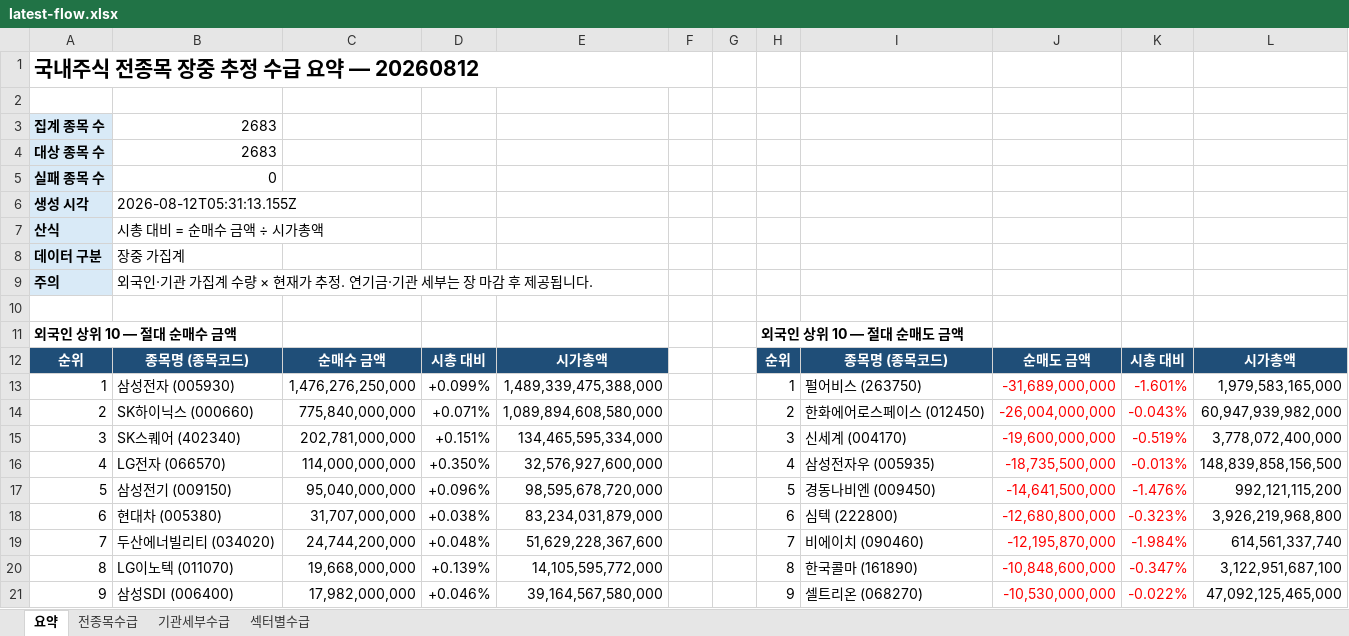
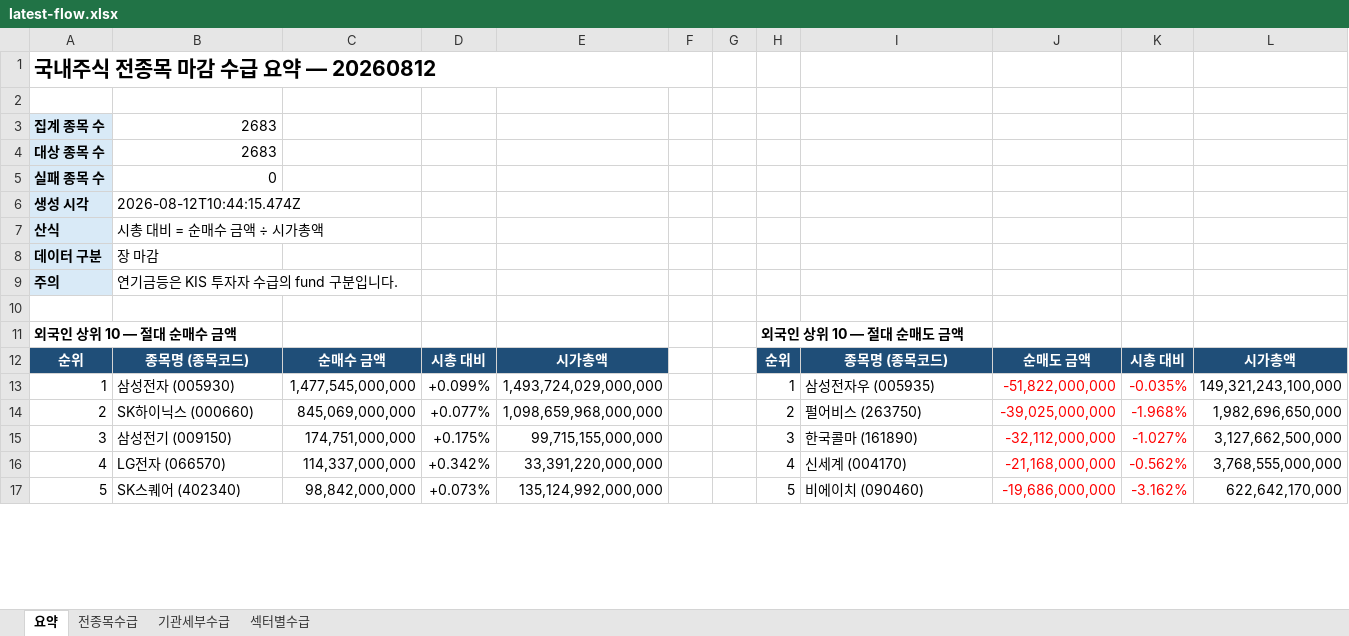
Before and after one commit to HeeChaNY/stock-market-dashboards, an Excel workbook: dashboard/latest-flow.xlsx, sheet 요약, drawn as a sheet; only a part is shown; values as stored, in another font and other column widths than the file's, no borders; removed rows and columns are numbered as before the commit, all else as after; the diff covers the shown part only; the diff names each change by its address in the sheet, - before the commit and + after, or states it on an @@ line.

```diff
--- a/dashboard/latest-flow.xlsx (sheet 요약)
+++ b/dashboard/latest-flow.xlsx (sheet 요약)
-A1: 국내주식 전종목 장중 추정 수급 요약 — 20260812
+A1: 국내주식 전종목 마감 수급 요약 — 20260812
-B6: 2026-08-12T05:31:13.155Z
+B6: 2026-08-12T10:44:15.474Z
-B8: 장중 가집계
+B8: 장 마감
-B9: 외국인·기관 가집계 수량 × 현재가 추정. 연기금·기관 세부는 장 마감 후 제공됩니다.
+B9: 연기금등은 KIS 투자자 수급의 fund 구분입니다.
-C13: 1,476,276,250,000
+C13: 1,477,545,000,000
-E13: 1,489,339,475,388,000
+E13: 1,493,724,029,000,000
-I13: 펄어비스 (263750)
+I13: 삼성전자우 (005935)
-J13: -31,689,000,000
+J13: -51,822,000,000
-K13: -1.601%
+K13: -0.035%
-L13: 1,979,583,165,000
+L13: 149,321,243,100,000
-C14: 775,840,000,000
+C14: 845,069,000,000
-D14: +0.071%
+D14: +0.077%
-E14: 1,089,894,608,580,000
+E14: 1,098,659,968,000,000
-I14: 한화에어로스페이스 (012450)
+I14: 펄어비스 (263750)
-J14: -26,004,000,000
+J14: -39,025,000,000
-K14: -0.043%
+K14: -1.968%
-L14: 60,947,939,982,000
+L14: 1,982,696,650,000
-row 15: 3 | SK스퀘어 (402340) | 202,781,000,000 | +0.151% | 134,465,595,334,000 |  |  | 3 | 신세계 (004170) | -19,600,000,000 | -0.519% | 3,778,072,400,000
+row 15: 3 | 삼성전기 (009150) | 174,751,000,000 | +0.175% | 99,715,155,000,000 |  |  | 3 | 한국콜마 (161890) | -32,112,000,000 | -1.027% | 3,127,662,500,000
-C16: 114,000,000,000
+C16: 114,337,000,000
-D16: +0.350%
+D16: +0.342%
-E16: 32,576,927,600,000
+E16: 33,391,220,000,000
-I16: 삼성전자우 (005935)
+I16: 신세계 (004170)
-J16: -18,735,500,000
+J16: -21,168,000,000
-K16: -0.013%
+K16: -0.562%
-L16: 148,839,858,156,500
+L16: 3,768,555,000,000
-row 17: 5 | 삼성전기 (009150) | 95,040,000,000 | +0.096% | 98,595,678,720,000 |  |  | 5 | 경동나비엔 (009450) | -14,641,500,000 | -1.476% | 992,121,115,200
-row 18: 6 | 현대차 (005380) | 31,707,000,000 | +0.038% | 83,234,031,879,000 |  |  | 6 | 심텍 (222800) | -12,680,800,000 | -0.323% | 3,926,219,968,800
-row 19: 7 | 두산에너빌리티 (034020) | 24,744,200,000 | +0.048% | 51,629,228,367,600 |  |  | 7 | 비에이치 (090460) | -12,195,870,000 | -1.984% | 614,561,337,740
-row 20: 8 | LG이노텍 (011070) | 19,668,000,000 | +0.139% | 14,105,595,772,000 |  |  | 8 | 한국콜마 (161890) | -10,848,600,000 | -0.347% | 3,122,951,687,100
-row 21: 9 | 삼성SDI (006400) | 17,982,000,000 | +0.046% | 39,164,567,580,000 |  |  | 9 | 셀트리온 (068270) | -10,530,000,000 | -0.022% | 47,092,125,465,000
+row 17: 5 | SK스퀘어 (402340) | 98,842,000,000 | +0.073% | 135,124,992,000,000 |  |  | 5 | 비에이치 (090460) | -19,686,000,000 | -3.162% | 622,642,170,000
```
Also changed, not shown: 49 added rows, 17 removed rows and 106 edited cells elsewhere in this sheet, sheet 기관세부수급, sheet 전종목수급, sheet 섹터별수급, 1 other file.
